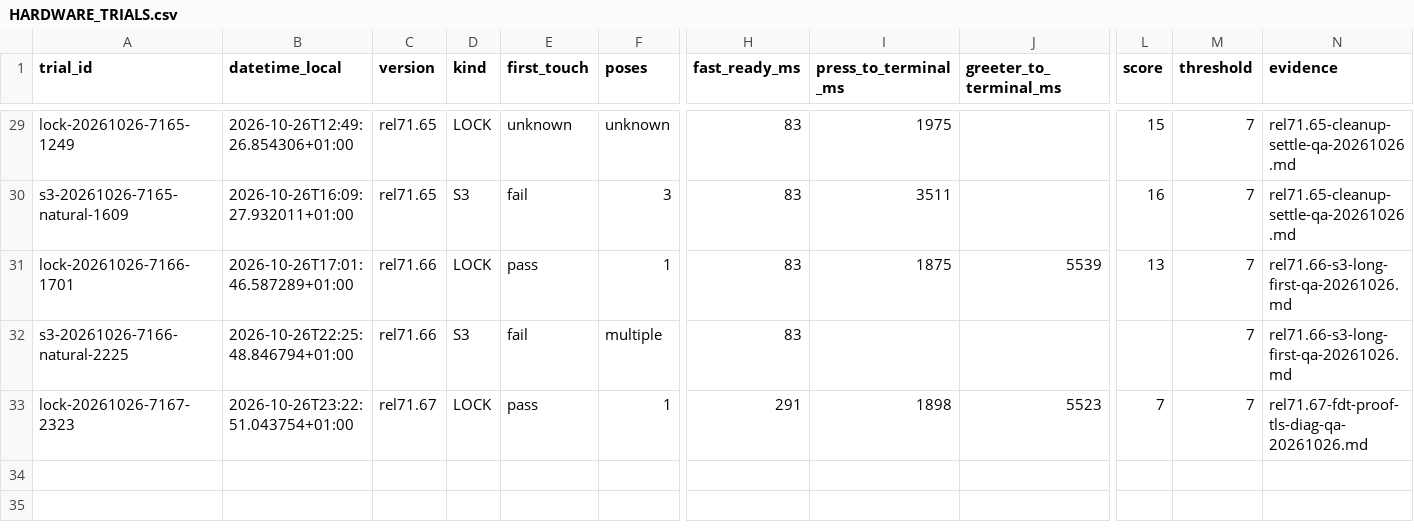
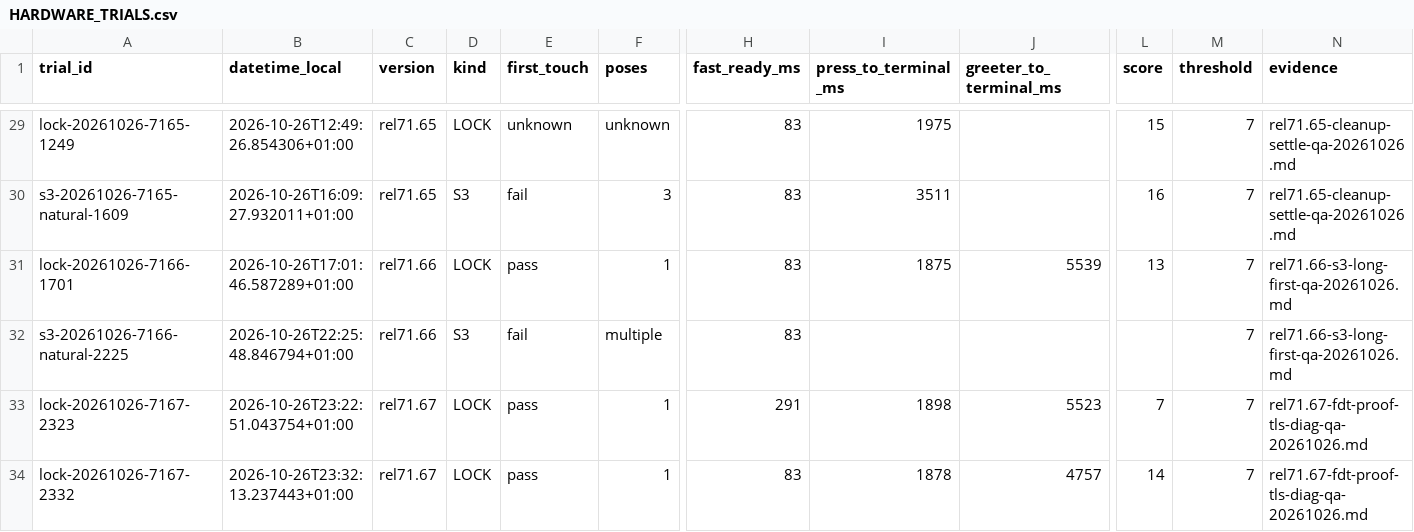
Before and after one commit to GodsQuantum/Huawei-Matebook-13-Linux, a CSV file: fingerprint/docs/HARDWARE_TRIALS.csv, drawn as a sheet; only a part is shown, gaps mark what is left out; rows hold the shown columns only; the diff names each change by its address in the sheet, - before the commit and + after, or states it on an @@ line.

Commit message:
qa: record improved rel71.67 second one-pose LOCK and KDE worker timings

```diff
--- a/fingerprint/docs/HARDWARE_TRIALS.csv
+++ b/fingerprint/docs/HARDWARE_TRIALS.csv
+row 34: lock-20261026-7167-2332 | 2026-10-26T23:32:13.237443+01:00 | rel71.67 | LOCK | pass | 1 | 83 | 1878 | 4757 | 14 | 7 | rel71.67-fdt-proof-tls-diag-qa-20261026.md
```
Also changed, not shown: 3 other files.
